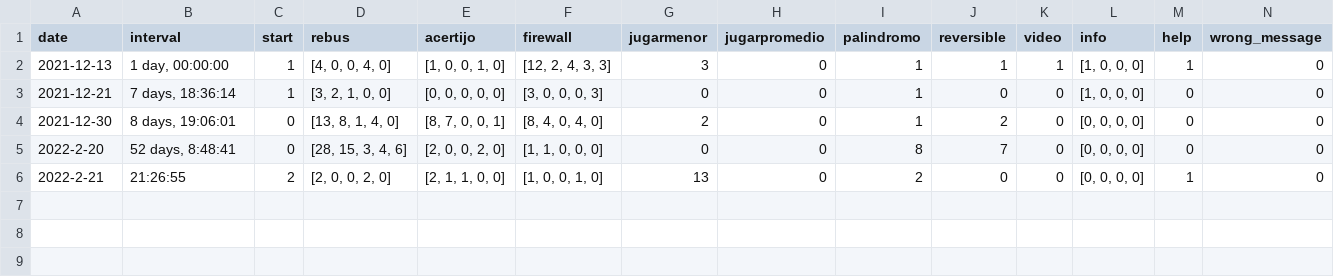
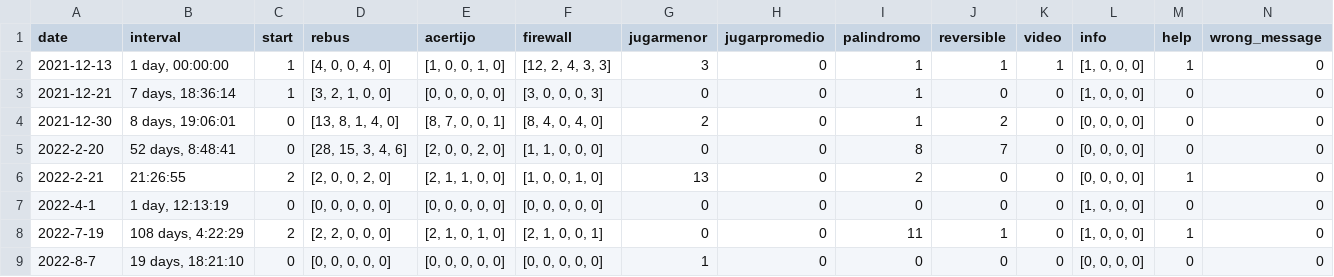
Before and after one commit to rvalla/festivaldelingenio.bot, a CSV file: usage.csv, drawn as a sheet; only a part is shown; rows hold the shown columns only; the diff names each change by its address in the sheet, - before the commit and + after, or states it on an @@ line.

```diff
--- a/usage.csv
+++ b/usage.csv
+row 7: 2022-4-1 | 1 day, 12:13:19 | 0 | [0, 0, 0, 0, 0] | [0, 0, 0, 0, 0] | [0, 0, 0, 0, 0] | 0 | 0 | 0 | 0 | 0 | [1, 0, 0, 0] | 0 | 0
+row 8: 2022-7-19 | 108 days, 4:22:29 | 2 | [2, 2, 0, 0, 0] | [2, 1, 0, 1, 0] | [2, 1, 0, 0, 1] | 0 | 0 | 11 | 1 | 0 | [1, 0, 0, 0] | 1 | 0
+row 9: 2022-8-7 | 19 days, 18:21:10 | 0 | [0, 0, 0, 0, 0] | [0, 0, 0, 0, 0] | [0, 0, 0, 0, 0] | 1 | 0 | 0 | 0 | 0 | [0, 0, 0, 0] | 0 | 0
```
Also changed, not shown: games.csv, 2 other files.
